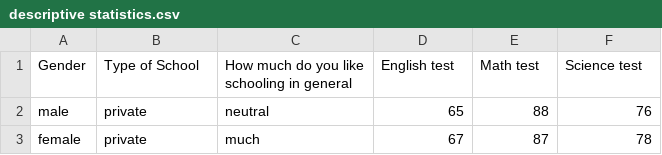
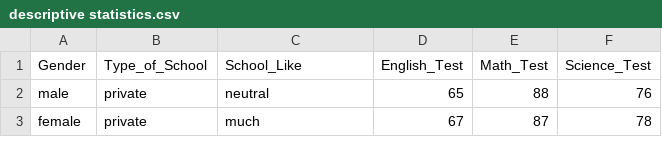
Before and after one commit to DataAdvisor/RPractice, a CSV file: descriptive statistics.csv, drawn as a sheet; only a part is shown.

```diff
--- a/descriptive statistics.csv
+++ b/descriptive statistics.csv
@@ -1,2 +1,2 @@
-Gender,Type of School,How much do you like schooling in general,English test,Math test,Science test
+Gender,Type_of_School,School_Like,English_Test,Math_Test,Science_Test
 male,private,neutral,65,88,76
```
Also changed, not shown: 2 other files.
